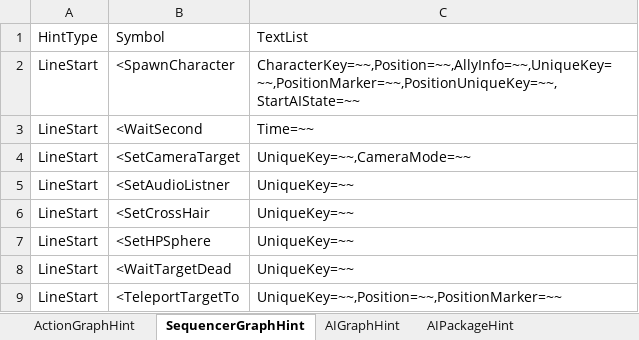
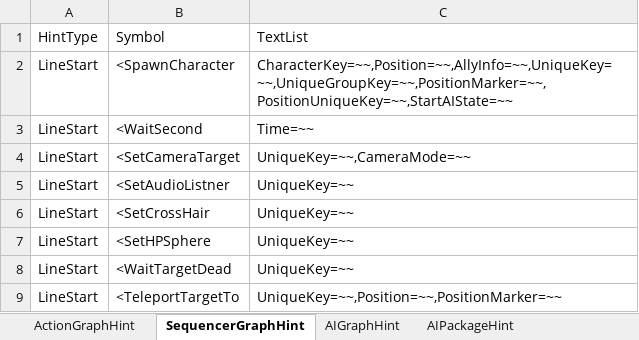
Before and after one commit to NEtuee/ProjectMS, an Excel workbook: Tools/ActionGraphHint.xlsm, sheet SequencerGraphHint, drawn as a sheet; only a part is shown; values as stored, in another font and other column widths than the file's, no borders; the diff names each change by its address in the sheet, - before the commit and + after, or states it on an @@ line.

```diff
--- a/Tools/ActionGraphHint.xlsm (sheet SequencerGraphHint)
+++ b/Tools/ActionGraphHint.xlsm (sheet SequencerGraphHint)
-C2: CharacterKey=~~,Position=~~,AllyInfo=~~,UniqueKey=~~,PositionMarker=~~,PositionUniqueKey=~~,StartAIState=~~
+C2: CharacterKey=~~,Position=~~,AllyInfo=~~,UniqueKey=~~,UniqueGroupKey=~~,PositionMarker=~~,PositionUniqueKey=~~,StartAIState=~~
```
Also changed, not shown: 15 other files.
